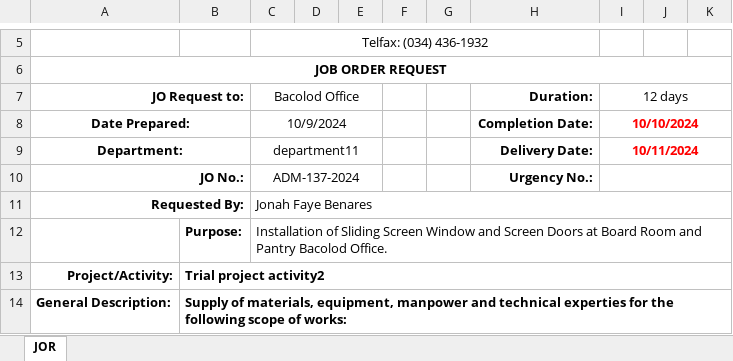
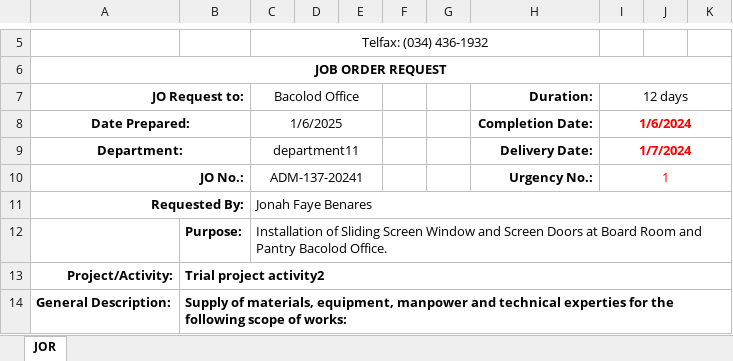
Before and after one commit to JonahBenares/new_purchasing, an Excel workbook: storage/app/imports/JORequestForm.xlsx, sheet JOR, drawn as a sheet; only a part is shown, gaps mark what is left out; values as stored, in another font and other column widths than the file's, no borders; charts and pictures not drawn; the diff names each change by its address in the sheet, - before the commit and + after, or states it on an @@ line.

```diff
--- a/storage/app/imports/JORequestForm.xlsx (sheet JOR)
+++ b/storage/app/imports/JORequestForm.xlsx (sheet JOR)
-C8 (Bacolod Office): 10/9/2024
+C8 (Bacolod Office): 1/6/2025
-I8 (12 days): 10/10/2024
+I8 (12 days): 1/6/2024
-I9 (12 days): 10/11/2024
+I9 (12 days): 1/7/2024
-C10 (Bacolod Office): ADM-137-2024
+C10 (Bacolod Office): ADM-137-20241
-I10 (12 days): (empty)
+I10 (12 days): 1
```
Also changed, not shown: storage/app/imports/PurchaseRequestFormcenpribcd.xlsx, 43 other files.
